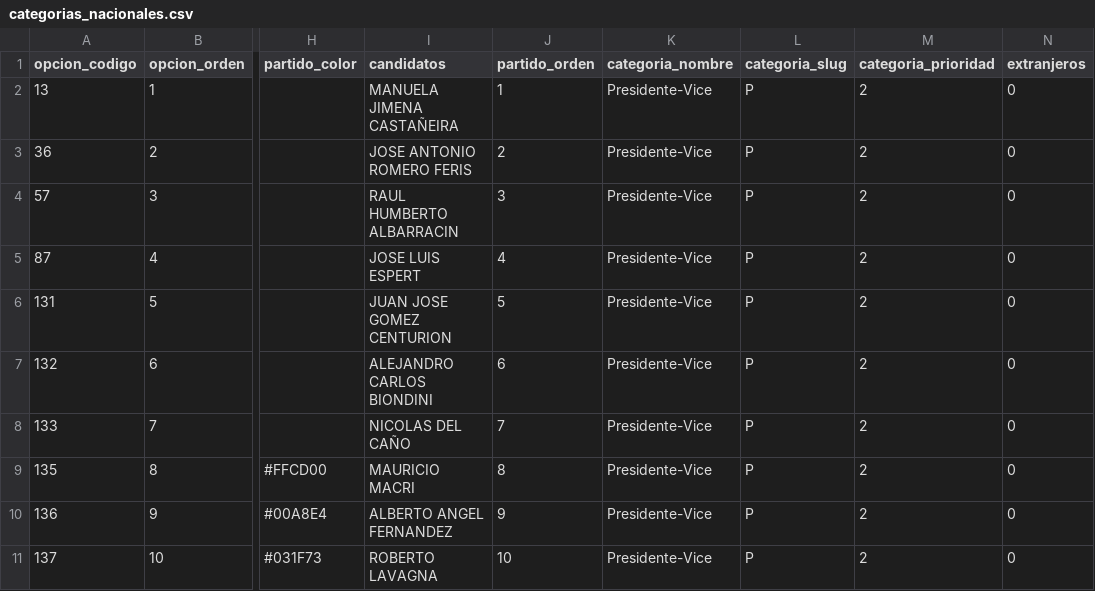
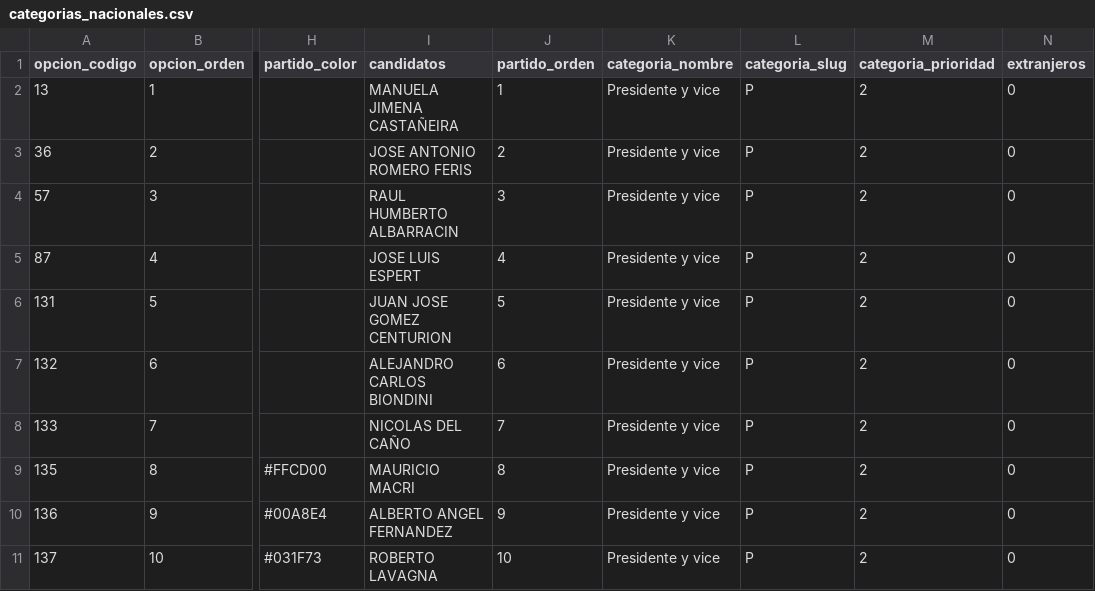
Before and after one commit to EscrutinioSocial/escrutinio-social, a CSV file: elecciones/data/2019/paso-nacional/categorias_nacionales.csv, drawn as a sheet; only a part is shown, gaps mark what is left out; the diff names each change by its address in the sheet, - before the commit and + after, or states it on an @@ line.

```diff
--- a/elecciones/data/2019/paso-nacional/categorias_nacionales.csv
+++ b/elecciones/data/2019/paso-nacional/categorias_nacionales.csv
-K2:K11 (categoria_nombre): Presidente-Vice
+K2:K11 (categoria_nombre): Presidente y vice
```
Also changed, not shown: elecciones/data/2019/paso-nacional/categorias_distrito_02.csv, 1 other file.
